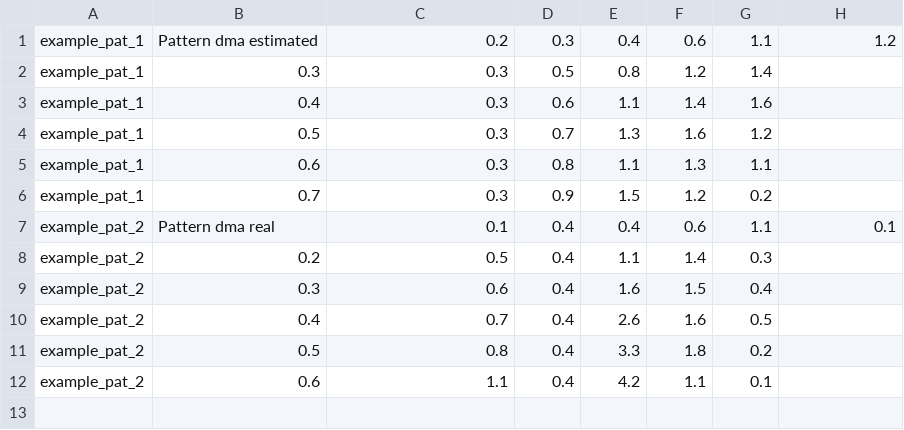
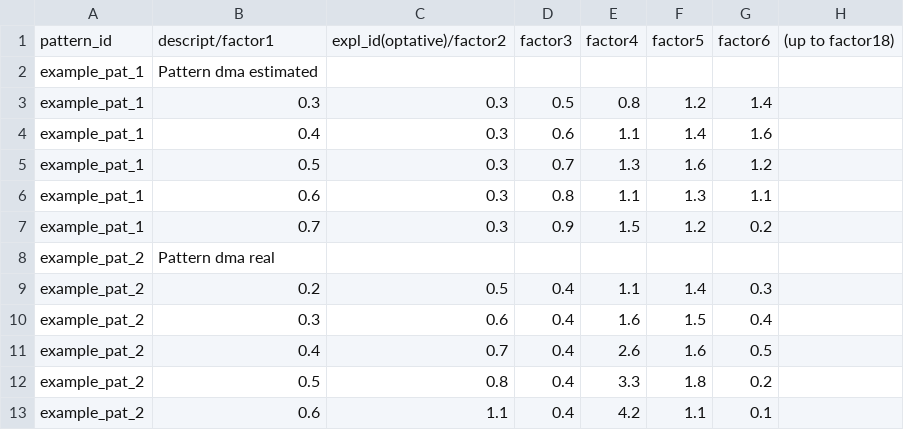
Before and after one commit to Giswater/giswater_qgis_plugin, a CSV file: resources/example/csv/inp_patterns_ws.csv, drawn as a sheet; removed rows and columns are numbered as before the commit, all else as after; the diff names each change by its address in the sheet, - before the commit and + after, or states it on an @@ line.

```diff
--- a/resources/example/csv/inp_patterns_ws.csv
+++ b/resources/example/csv/inp_patterns_ws.csv
-row 1: example_pat_1 | Pattern dma estimated | 0.2 | 0.3 | 0.4 | 0.6 | 1.1 | 1.2
+row 1: pattern_id | descript/factor1 | expl_id(optative)/factor2 | factor3 | factor4 | factor5 | factor6 | (up to factor18)
+row 2: example_pat_1 | Pattern dma estimated
-row 7: example_pat_2 | Pattern dma real | 0.1 | 0.4 | 0.4 | 0.6 | 1.1 | 0.1
+row 8: example_pat_2 | Pattern dma real
```
Also changed, not shown: resources/example/csv/inp_curve_ud.csv, resources/example/csv/inp_curve_ws.csv, 2 other files.
